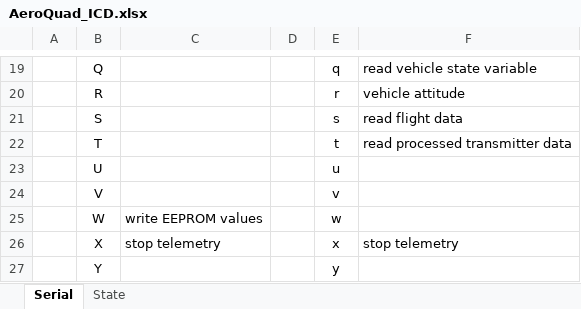
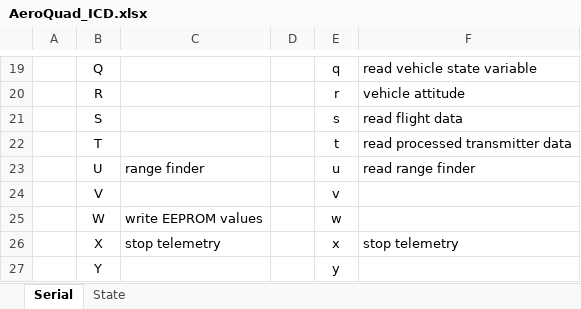
Before and after one commit to zap92/aeroquad, an Excel workbook: AeroQuad_ICD.xlsx, sheet Serial, drawn as a sheet; only a part is shown, gaps mark what is left out; values as stored, in another font and other column widths than the file's, no borders; table styles not drawn; the diff names each change by its address in the sheet, - before the commit and + after, or states it on an @@ line.

Commit message:
added min/max range finder values

```diff
--- a/AeroQuad_ICD.xlsx (sheet Serial)
+++ b/AeroQuad_ICD.xlsx (sheet Serial)
-C23: (empty)
+C23: range finder
-F23: (empty)
+F23: read range finder
```
Also changed, not shown: 4 other files.
